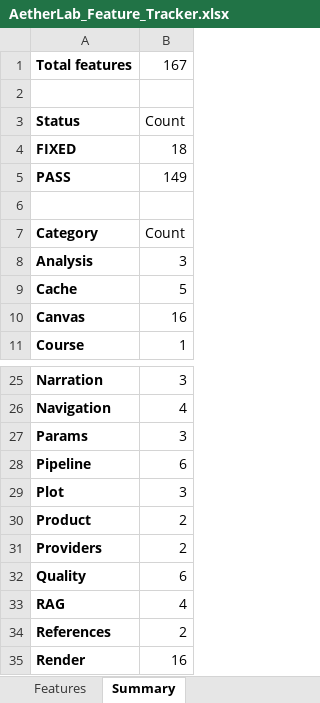
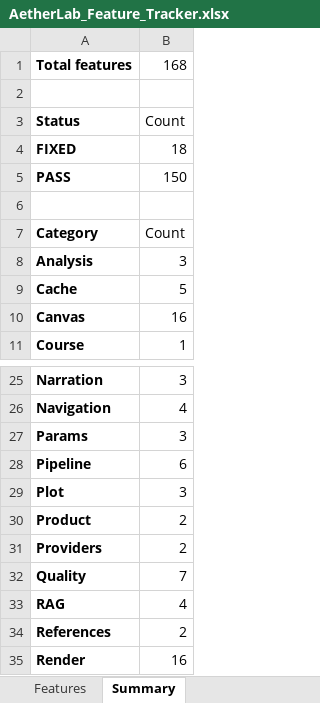
Before and after one commit to gopheriv/aetherlab, an Excel workbook: AetherLab_Feature_Tracker.xlsx, sheet Summary, drawn as a sheet; only a part is shown, gaps mark what is left out; values as stored, in another font and other column widths than the file's, no borders; the diff names each change by its address in the sheet, - before the commit and + after, or states it on an @@ line.

```diff
--- a/AetherLab_Feature_Tracker.xlsx (sheet Summary)
+++ b/AetherLab_Feature_Tracker.xlsx (sheet Summary)
-B1: 167
+B1: 168
-B5: 149
+B5: 150
-B32: 6
+B32: 7
```
Also changed, not shown: sheet Features, 7 other files.
